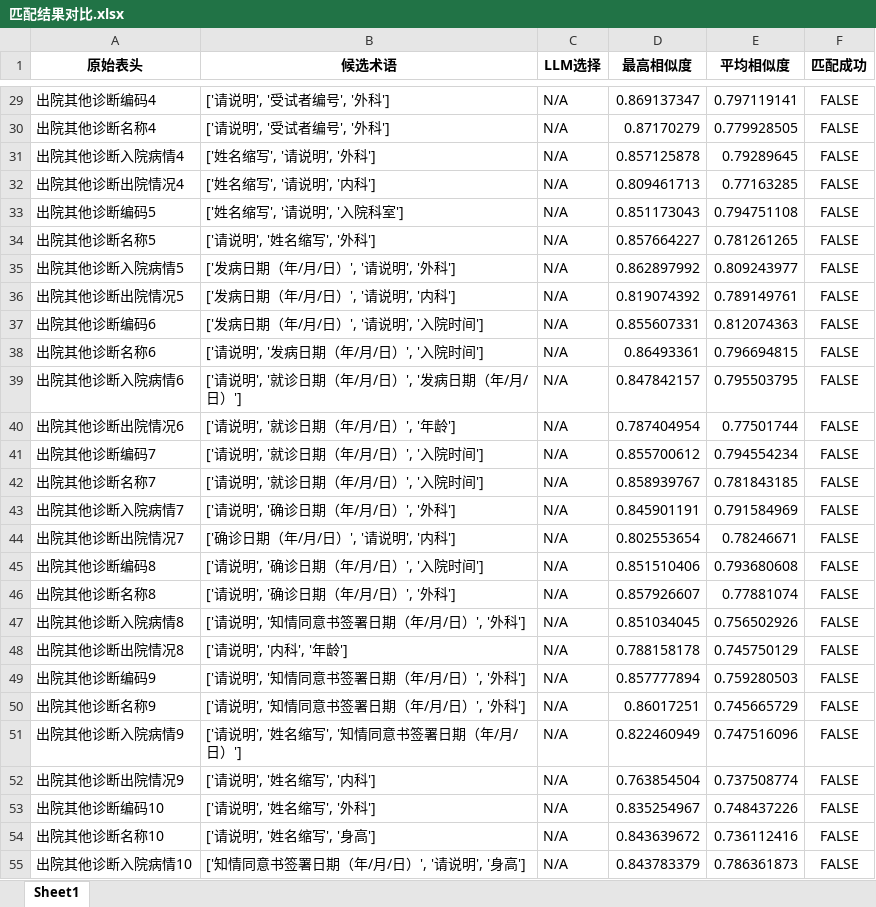
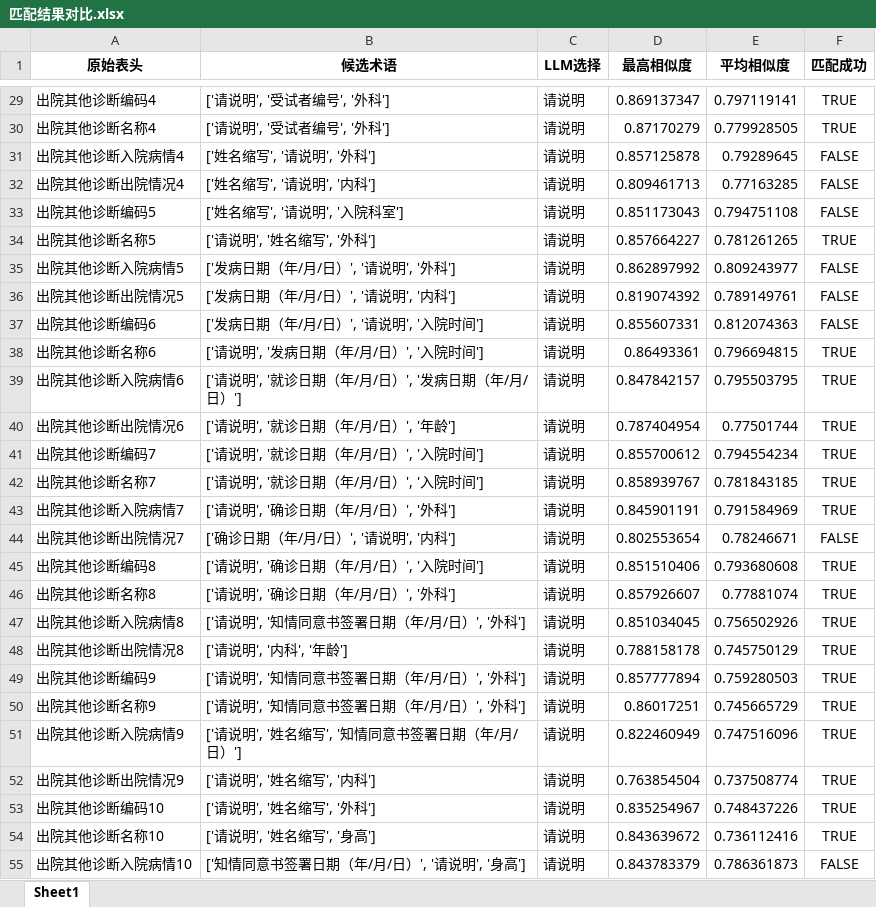
Before and after one commit to gzy-mei/rag-biomap, an Excel workbook: 匹配结果对比.xlsx, sheet Sheet1, drawn as a sheet; only a part is shown, gaps mark what is left out; values as stored, in another font and other column widths than the file's, no borders; the diff covers the shown part only; the diff names each change by its address in the sheet, - before the commit and + after, or states it on an @@ line.

```diff
--- a/匹配结果对比.xlsx (sheet Sheet1)
+++ b/匹配结果对比.xlsx (sheet Sheet1)
-C29:C55 (LLM选择): N/A
+C29:C55 (LLM选择): 请说明
-F29:F30 (匹配成功): FALSE
+F29:F30 (匹配成功): TRUE
-F34 (匹配成功): FALSE
+F34 (匹配成功): TRUE
-F38:F43 (匹配成功): FALSE
+F38:F43 (匹配成功): TRUE
-F45:F54 (匹配成功): FALSE
+F45:F54 (匹配成功): TRUE
```
Also changed, not shown: 958 edited cells elsewhere in this sheet, 1 other file.
